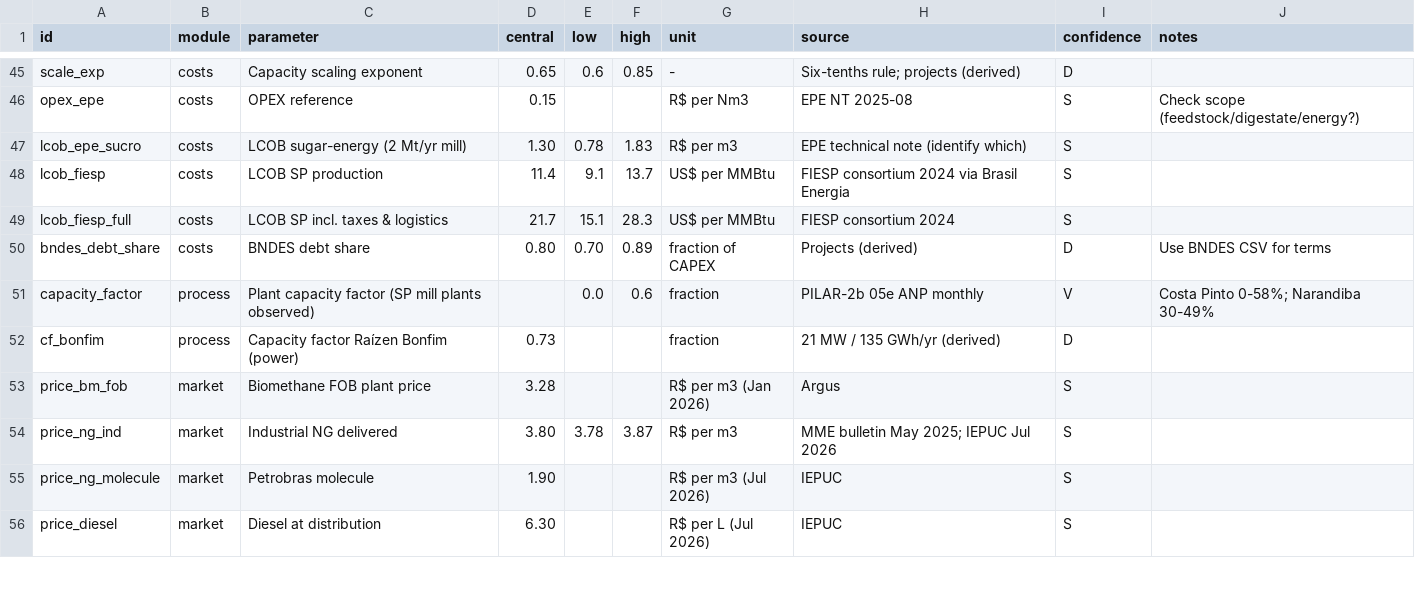
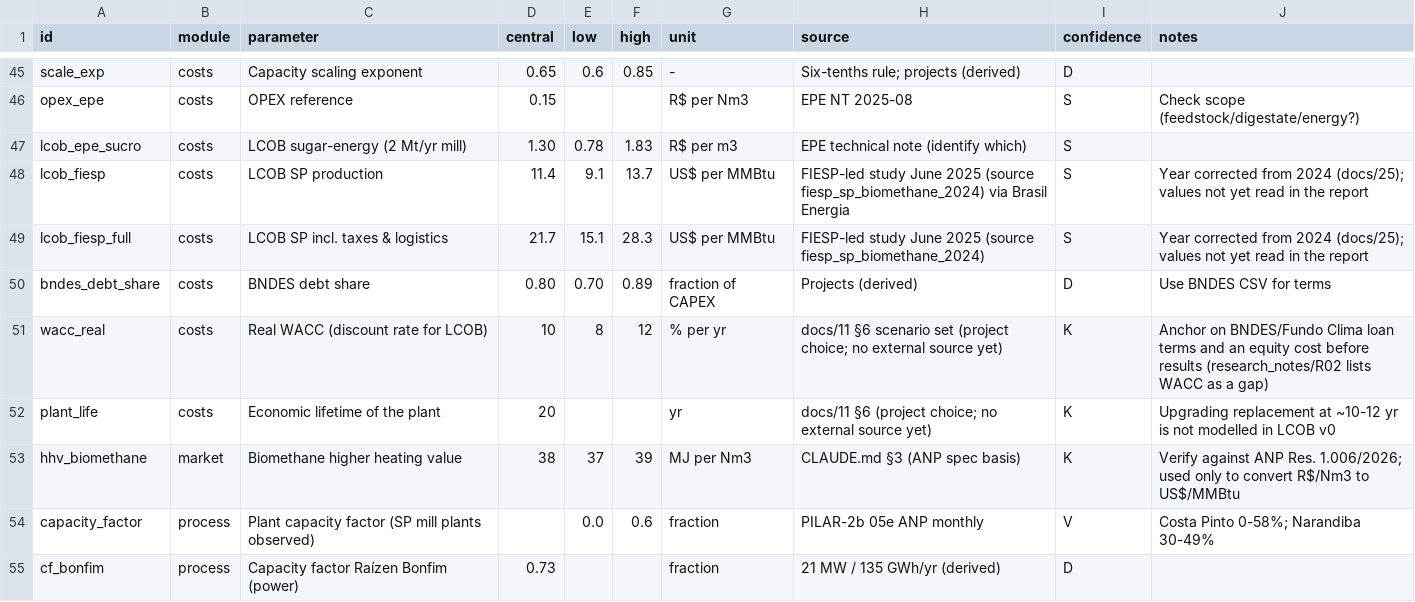
Before and after one commit to aikiesan/Project_Twin, a CSV file: registry/parameters.csv, drawn as a sheet; only a part is shown, gaps mark what is left out; the shorter side is filled out with more unchanged rows.

```diff
--- a/registry/parameters.csv
+++ b/registry/parameters.csv
@@ -47,5 +47,8 @@ opex_epe,costs,OPEX reference,0.15,,,R$ per Nm3,EPE NT 2025-08,S,Check scope (fe
 lcob_epe_sucro,costs,LCOB sugar-energy (2 Mt/yr mill),1.30,0.78,1.83,R$ per m3,EPE technical note (identify which),S,
-lcob_fiesp,costs,LCOB SP production,11.4,9.1,13.7,US$ per MMBtu,FIESP consortium 2024 via Brasil Energia,S,
-lcob_fiesp_full,costs,LCOB SP incl. taxes & logistics,21.7,15.1,28.3,US$ per MMBtu,FIESP consortium 2024,S,
+lcob_fiesp,costs,LCOB SP production,11.4,9.1,13.7,US$ per MMBtu,FIESP-led study June 2025 (source fiesp_sp_biomethane_2024) via Brasil Energia,S,Year corrected from 2024 (docs/25); values not yet read in the report
+lcob_fiesp_full,costs,LCOB SP incl. taxes & logistics,21.7,15.1,28.3,US$ per MMBtu,FIESP-led study June 2025 (source fiesp_sp_biomethane_2024),S,Year corrected from 2024 (docs/25); values not yet read in the report
 bndes_debt_share,costs,BNDES debt share,0.80,0.70,0.89,fraction of CAPEX,Projects (derived),D,Use BNDES CSV for terms
+wacc_real,costs,Real WACC (discount rate for LCOB),10,8,12,% per yr,docs/11 §6 scenario set (project choice; no external source yet),K,Anchor on BNDES/Fundo Clima loan terms and an equity cost before results (research_notes/R02 lists WACC as a gap)
+plant_life,costs,Economic lifetime of the plant,20,,,yr,docs/11 §6 (project choice; no external source yet),K,Upgrading replacement at ~10-12 yr is not modelled in LCOB v0
+hhv_biomethane,market,Biomethane higher heating value,38,37,39,MJ per Nm3,CLAUDE.md §3 (ANP spec basis),K,Verify against ANP Res. 1.006/2026; used only to convert R$/Nm3 to US$/MMBtu
 capacity_factor,process,Plant capacity factor (SP mill plants observed),,0.0,0.6,fraction,PILAR-2b 05e ANP monthly,V,Costa Pinto 0-58%; Narandiba 30-49%
```
Also changed, not shown: 8 other files.
